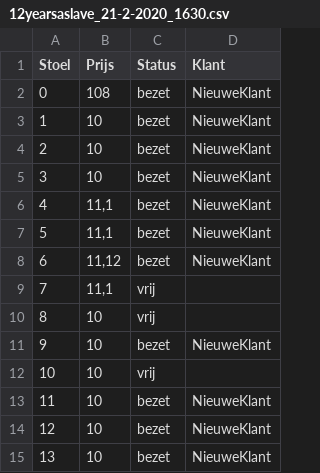
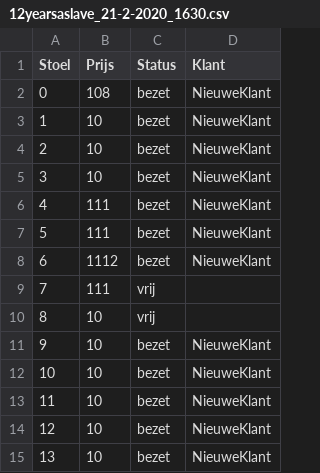
Before and after one commit to ronanhub/Project-B-2020-, a CSV file: EersteProjectMau/EersteProjectMau/bin/Debug/12yearsaslave_21-2-2020_1630.csv, drawn as a sheet; only a part is shown.

```diff
--- a/EersteProjectMau/EersteProjectMau/bin/Debug/12yearsaslave_21-2-2020_1630.csv
+++ b/EersteProjectMau/EersteProjectMau/bin/Debug/12yearsaslave_21-2-2020_1630.csv
@@ -5,9 +5,9 @@ Stoel;Prijs;Status;Klant
 3;10;bezet;NieuweKlant
-4;11,1;bezet;NieuweKlant
-5;11,1;bezet;NieuweKlant
-6;11,12;bezet;NieuweKlant
-7;11,1;vrij;
+4;111;bezet;NieuweKlant
+5;111;bezet;NieuweKlant
+6;1112;bezet;NieuweKlant
+7;111;vrij;
 8;10;vrij;
 9;10;bezet;NieuweKlant
-10;10;vrij;
+10;10;bezet;NieuweKlant
 11;10;bezet;NieuweKlant
```
Also changed, not shown: EersteProjectMau/EersteProjectMau/bin/Debug/1917_28-2-2020_1630.csv, EersteProjectMau/EersteProjectMau/bin/Debug/ophoopvanzegen_28-2-2020_1630.csv, 22 other files.
